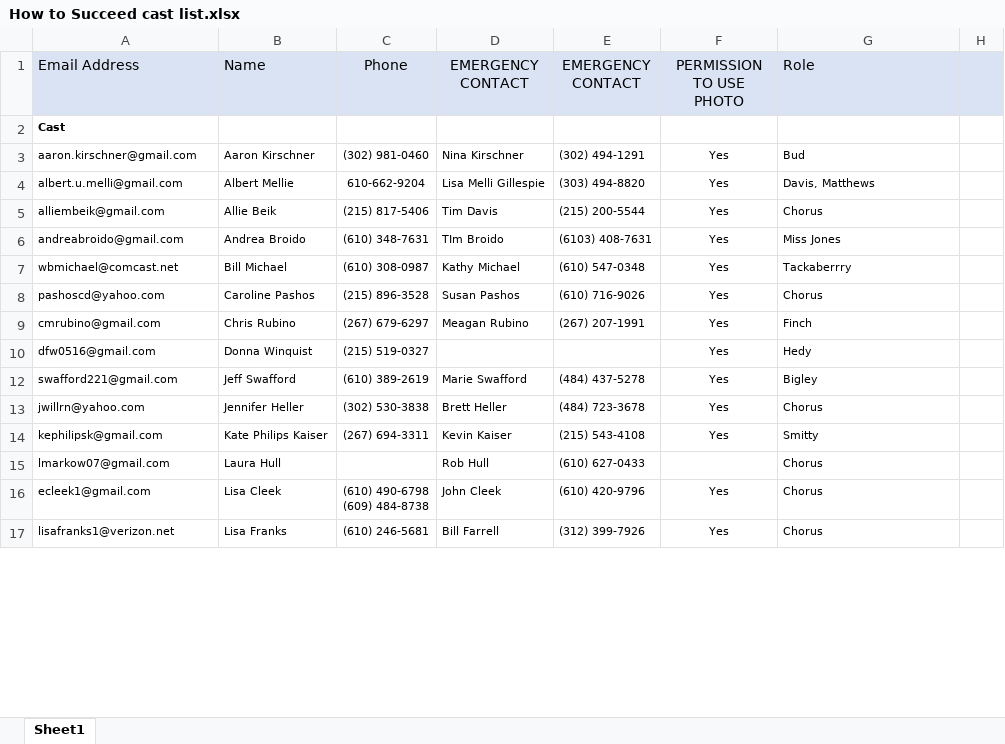
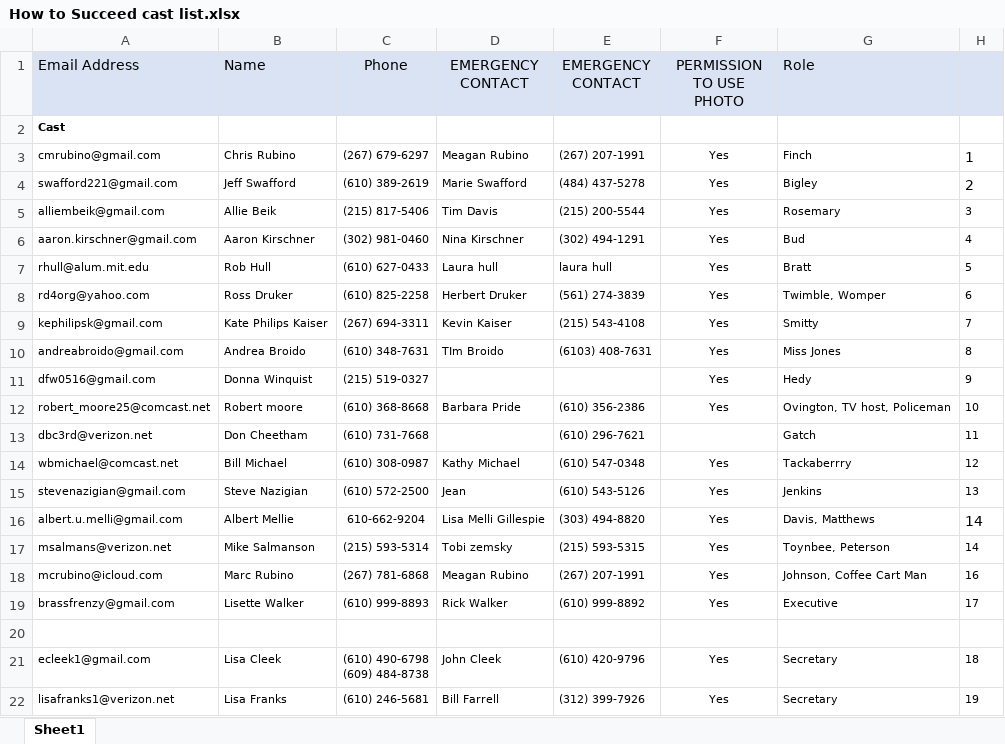
Before and after one commit to Rose-Valley-Chorus-and-Orchestra/website, an Excel workbook: howTo26/How to Succeed cast list.xlsx, sheet Sheet1, drawn as a sheet; only a part is shown; values as stored, in another font and other column widths than the file's, no borders; removed rows and columns are numbered as before the commit, all else as after; the diff covers the shown part only; the diff names each change by its address in the sheet, - before the commit and + after, or states it on an @@ line.

Commit message:
Update to schedule, cast list, and cast list on web
Update to schedule, cast list, and cast list on web

```diff
--- a/howTo26/How to Succeed cast list.xlsx (sheet Sheet1)
+++ b/howTo26/How to Succeed cast list.xlsx (sheet Sheet1)
+row 3: cmrubino@gmail.com | Chris Rubino | (267) 679-6297 | Meagan Rubino | (267) 207-1991 | Yes | Finch | 1
+row 4: swafford221@gmail.com | Jeff Swafford | (610) 389-2619 | Marie Swafford | (484) 437-5278 | Yes | Bigley | 2
+row 5: alliembeik@gmail.com | Allie Beik | (215) 817-5406 | Tim Davis | (215) 200-5544 | Yes | Rosemary | 3
-H6: (empty)
+H6: 4
-row 4: albert.u.melli@gmail.com | Albert Mellie | 610-662-9204 | Lisa Melli Gillespie | (303) 494-8820 | Yes | Davis, Matthews
-row 5: alliembeik@gmail.com | Allie Beik | (215) 817-5406 | Tim Davis | (215) 200-5544 | Yes | Chorus
+row 7: rhull@alum.mit.edu | Rob Hull | (610) 627-0433 | Laura hull | laura hull | Yes | Bratt | 5
+row 8: rd4org@yahoo.com | Ross Druker | (610) 825-2258 | Herbert Druker | (561) 274-3839 | Yes | Twimble, Womper | 6
+row 9: kephilipsk@gmail.com | Kate Philips Kaiser | (267) 694-3311 | Kevin Kaiser | (215) 543-4108 | Yes | Smitty | 7
-H10: (empty)
+H10: 8
+row 11: dfw0516@gmail.com | Donna Winquist | (215) 519-0327 |  |  | Yes | Hedy | 9
+row 12: robert_moore25@comcast.net | Robert moore | (610) 368-8668 | Barbara Pride | (610) 356-2386 | Yes | Ovington, TV host, Policeman | 10
+row 13: dbc3rd@verizon.net | Don Cheetham | (610) 731-7668 |  | (610) 296-7621 |  | Gatch | 11
-H14: (empty)
+H14: 12
-row 8: pashoscd@yahoo.com | Caroline Pashos | (215) 896-3528 | Susan Pashos | (610) 716-9026 | Yes | Chorus
+row 15: stevenazigian@gmail.com | Steve Nazigian | (610) 572-2500 | Jean | (610) 543-5126 | Yes | Jenkins | 13
+row 16: albert.u.melli@gmail.com | Albert Mellie | 610-662-9204 | Lisa Melli Gillespie | (303) 494-8820 | Yes | Davis, Matthews | 14
+row 17: msalmans@verizon.net | Mike Salmanson | (215) 593-5314 | Tobi zemsky | (215) 593-5315 | Yes | Toynbee, Peterson | 14
-A18 (Email Address): cmrubino@gmail.com
+A18 (Email Address): mcrubino@icloud.com
-B18 (Name): Chris Rubino
+B18 (Name): Marc Rubino
-C18 (Phone): (267) 679-6297
+C18 (Phone): (267) 781-6868
-G18 (Role): Finch
+G18 (Role): Johnson, Coffee Cart Man
-H18: (empty)
+H18: 16
-row 10: dfw0516@gmail.com | Donna Winquist | (215) 519-0327 |  |  | Yes | Hedy
-row 12: swafford221@gmail.com | Jeff Swafford | (610) 389-2619 | Marie Swafford | (484) 437-5278 | Yes | Bigley
-row 13: jwillrn@yahoo.com | Jennifer Heller | (302) 530-3838 | Brett Heller | (484) 723-3678 | Yes | Chorus
-row 14: kephilipsk@gmail.com | Kate Philips Kaiser | (267) 694-3311 | Kevin Kaiser | (215) 543-4108 | Yes | Smitty
+row 19: brassfrenzy@gmail.com | Lisette Walker | (610) 999-8893 | Rick Walker | (610) 999-8892 | Yes | Executive | 17
-row 20: lmarkow07@gmail.com | Laura Hull |  | Rob Hull | (610) 627-0433 |  | Chorus
+row 20: (empty)
-G21:G22 (Role): Chorus
+G21:G22 (Role): Secretary
-H21: (empty)
+H21: 18
-H22: (empty)
+H22: 19
```
Also changed, not shown: 4 added rows, 8 removed rows and 4 edited cells elsewhere in this sheet, hidden cells, 5 other files.
